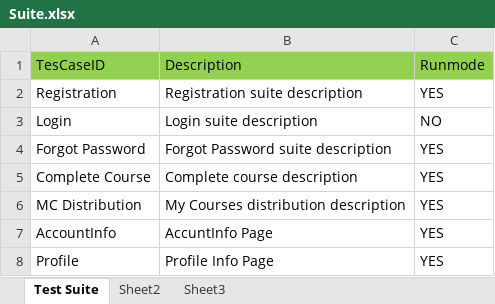
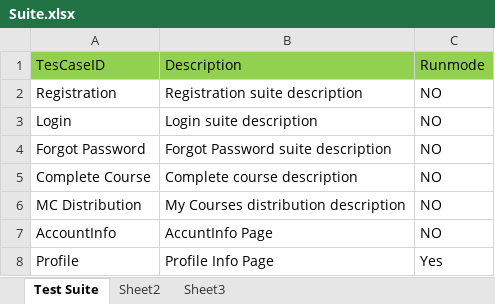
Before and after one commit to bhabani-webonise/NFHS-Learn-Automation-Script, an Excel workbook: bin/com/NFHS/xls/Suite.xlsx, sheet Test Suite, drawn as a sheet; values as stored, in another font and other column widths than the file's, no borders; the diff names each change by its address in the sheet, - before the commit and + after, or states it on an @@ line.

```diff
--- a/bin/com/NFHS/xls/Suite.xlsx (sheet Test Suite)
+++ b/bin/com/NFHS/xls/Suite.xlsx (sheet Test Suite)
-C2: YES
+C2: NO
-C4:C7: YES
+C4:C7: NO
-C8: YES
+C8: Yes
```
Also changed, not shown: bin/com/NFHS/xls/Profile.xlsx, src/com/NFHS/xls/Profile.xlsx, 28 other files.
